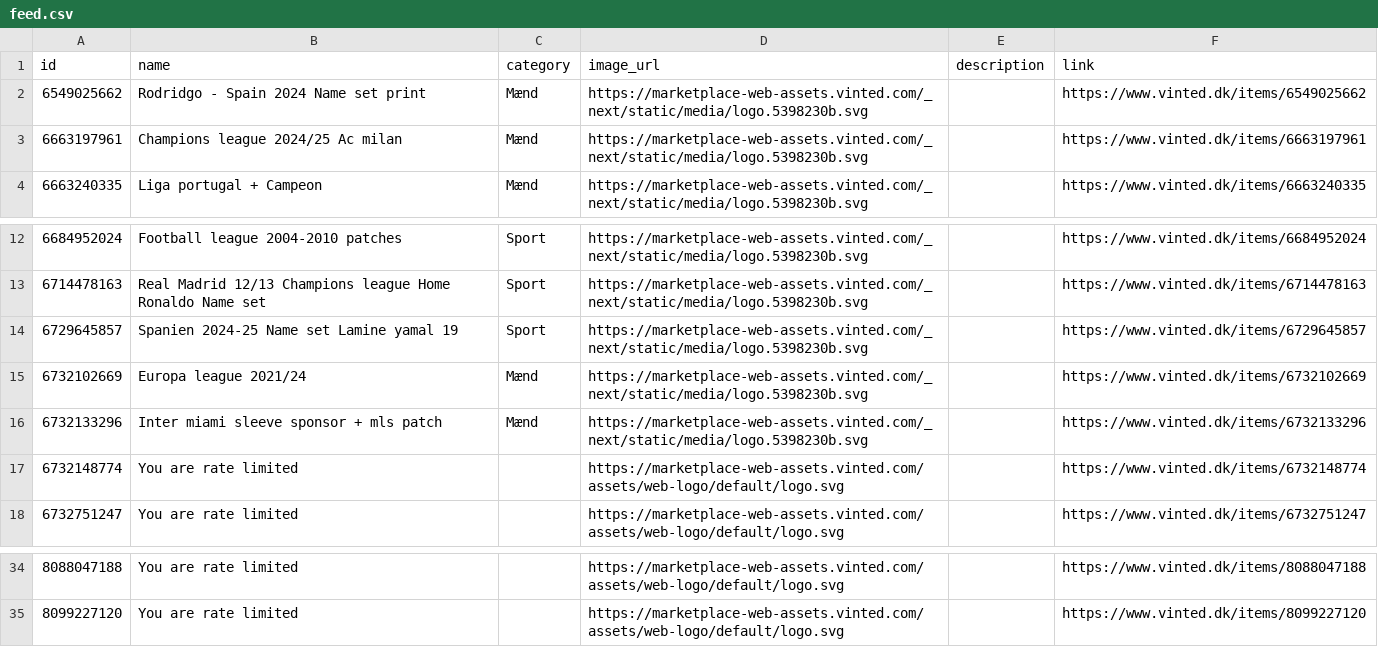
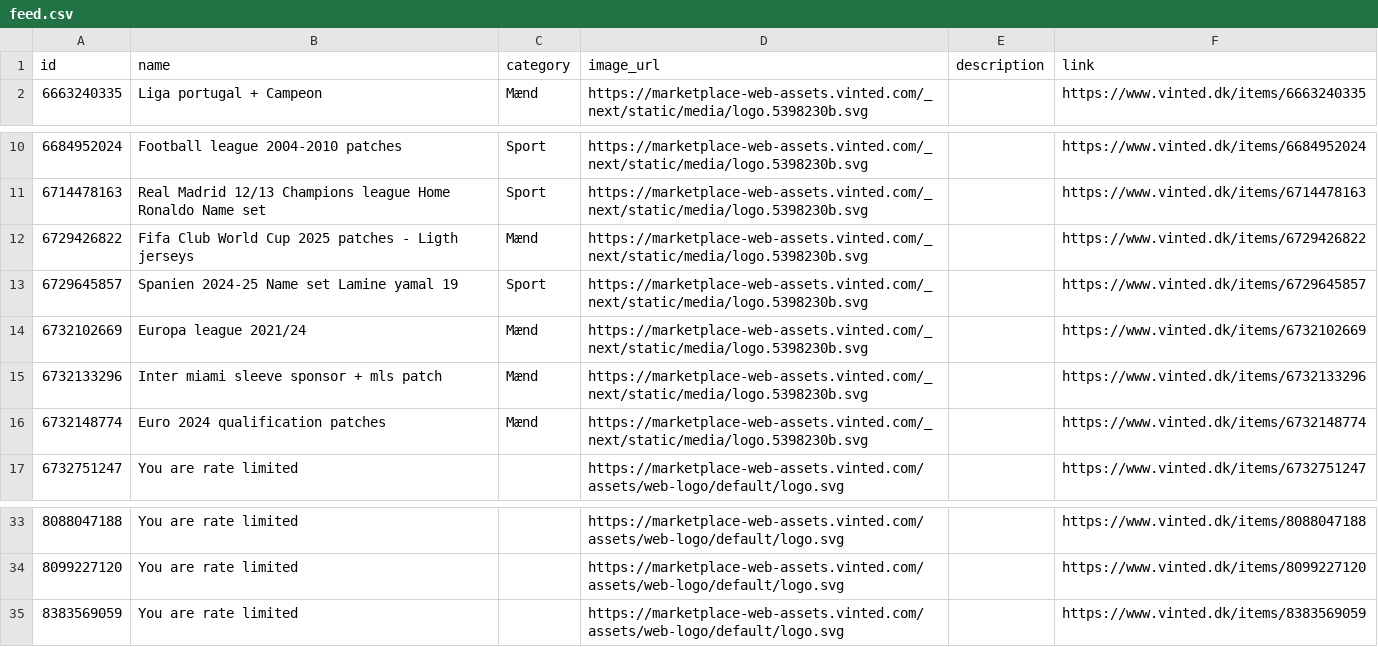
Before and after one commit to topMSD/vinted-scraper, a CSV file: data/feed.csv, drawn as a sheet; only a part is shown, gaps mark what is left out.

```diff
--- a/data/feed.csv
+++ b/data/feed.csv
@@ -1,4 +1,2 @@
 id,name,category,image_url,description,link
-6549025662,Rodridgo - Spain 2024 Name set print,Mænd,https://marketplace-web-assets.vinted.com/_next/static/media/logo.5398230b.svg,,https://www.vinted.dk/items/6549025662
-6663197961,Champions league 2024/25 Ac milan,Mænd,https://marketplace-web-assets.vinted.com/_next/static/media/logo.5398230b.svg,,https://www.vinted.dk/items/6663197961
 6663240335,Liga portugal + Campeon,Mænd,https://marketplace-web-assets.vinted.com/_next/static/media/logo.5398230b.svg,,https://www.vinted.dk/items/6663240335
@@ -13,2 +11,3 @@ id,name,category,image_url,description,link
 6714478163,Real Madrid 12/13 Champions league Home Ronaldo Name set,Sport,https://marketplace-web-assets.vinted.com/_next/static/media/logo.5398230b.svg,,https://www.vinted.dk/items/6714478163
+6729426822,Fifa Club World Cup 2025 patches - Ligth jerseys,Mænd,https://marketplace-web-assets.vinted.com/_next/static/media/logo.5398230b.svg,,https://www.vinted.dk/items/6729426822
 6729645857,Spanien 2024-25 Name set Lamine yamal 19,Sport,https://marketplace-web-assets.vinted.com/_next/static/media/logo.5398230b.svg,,https://www.vinted.dk/items/6729645857
@@ -16,3 +15,3 @@ id,name,category,image_url,description,link
 6732133296,Inter miami sleeve sponsor + mls patch,Mænd,https://marketplace-web-assets.vinted.com/_next/static/media/logo.5398230b.svg,,https://www.vinted.dk/items/6732133296
-6732148774,You are rate limited,,https://marketplace-web-assets.vinted.com/assets/web-logo/default/logo.svg,,https://www.vinted.dk/items/6732148774
+6732148774,Euro 2024 qualification patches,Mænd,https://marketplace-web-assets.vinted.com/_next/static/media/logo.5398230b.svg,,https://www.vinted.dk/items/6732148774
 6732751247,You are rate limited,,https://marketplace-web-assets.vinted.com/assets/web-logo/default/logo.svg,,https://www.vinted.dk/items/6732751247
@@ -35 +34,2 @@ id,name,category,image_url,description,link
 8099227120,You are rate limited,,https://marketplace-web-assets.vinted.com/assets/web-logo/default/logo.svg,,https://www.vinted.dk/items/8099227120
+8383569059,You are rate limited,,https://marketplace-web-assets.vinted.com/assets/web-logo/default/logo.svg,,https://www.vinted.dk/items/8383569059
```
